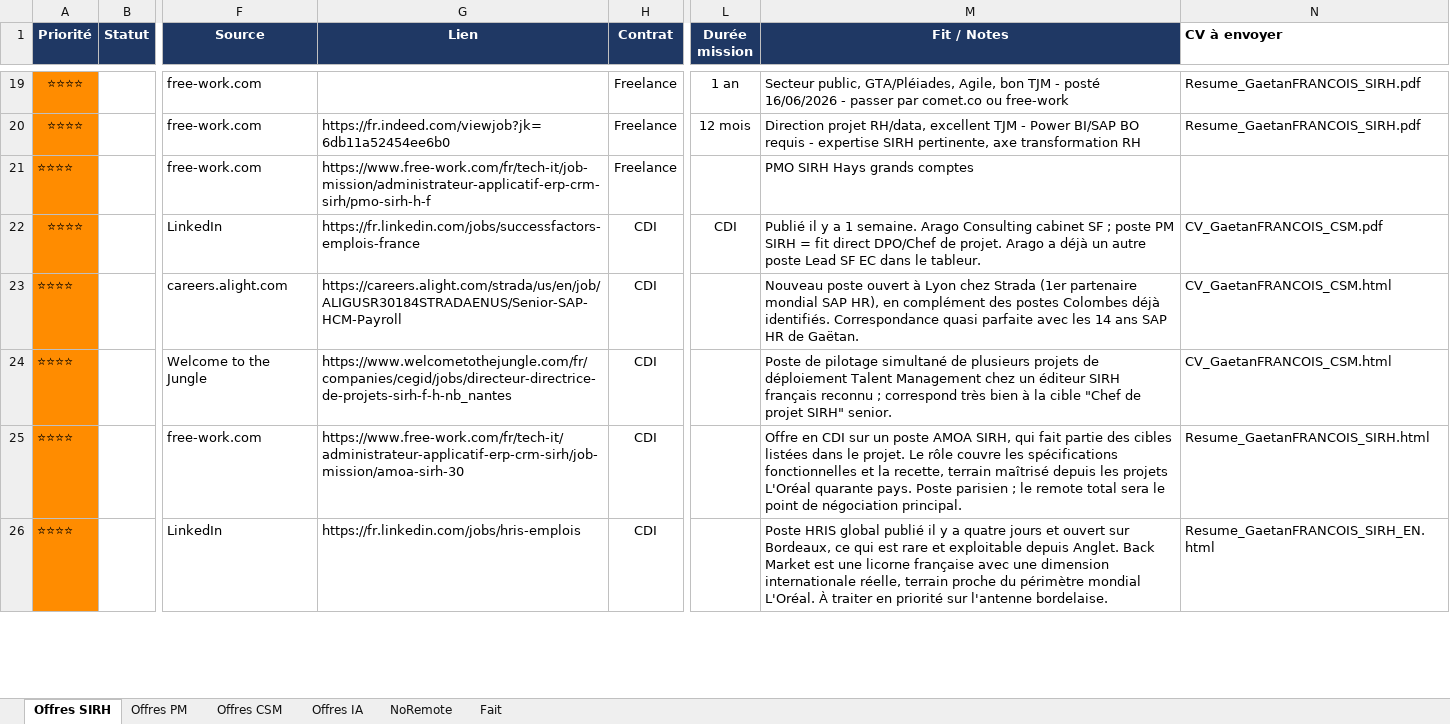
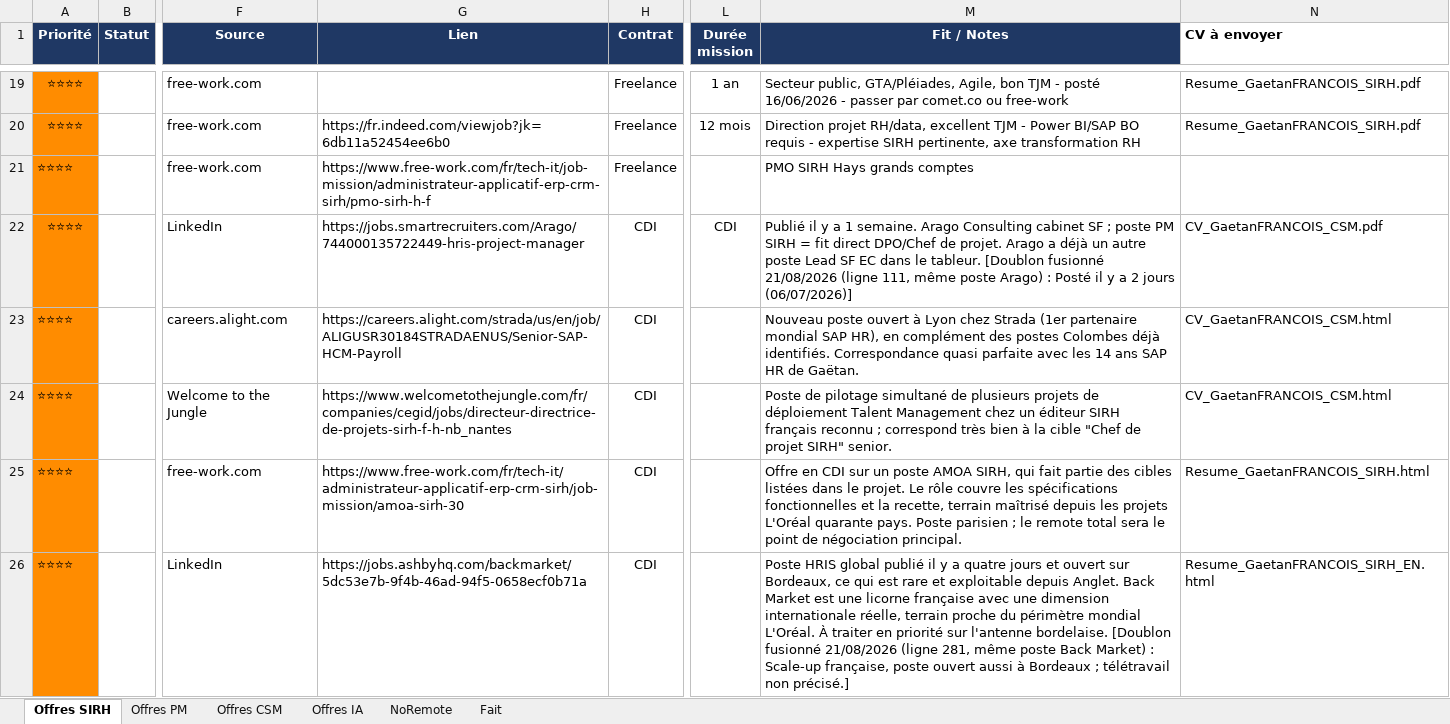
Before and after one commit to MisterZogs/recherche-taf, an Excel workbook: offres_emploi.xlsx, sheet Offres SIRH, drawn as a sheet; only a part is shown, gaps mark what is left out; values as stored, in another font and other column widths than the file's, no borders; the diff covers the shown part only; the diff names each change by its address in the sheet, - before the commit and + after, or states it on an @@ line.

```diff
--- a/offres_emploi.xlsx (sheet Offres SIRH)
+++ b/offres_emploi.xlsx (sheet Offres SIRH)
-G22 (Lien): https://fr.linkedin.com/jobs/successfactors-emplois-france
+G22 (Lien): https://jobs.smartrecruiters.com/Arago/744000135722449-hris-project-manager
-M22 (Fit / Notes): …le tableur.
+M22 (Fit / Notes): …le tableur. [Doublon fusionné 21/08/2026 (ligne 111, même poste Arago) : Posté il y a 2 jours (06/07/2026)]
-G26 (Lien): https://fr.linkedin.com/jobs/hris-emplois
+G26 (Lien): https://jobs.ashbyhq.com/backmarket/5dc53e7b-9f4b-46ad-94f5-0658ecf0b71a
-M26 (Fit / Notes): …l'antenne bordelaise.
+M26 (Fit / Notes): …l'antenne bordelaise. [Doublon fusionné 21/08/2026 (ligne 281, même poste Back Market) : Scale-up française, poste ouvert aussi à Bordeaux ; télétravail non précisé.]
```
Also changed, not shown: 2 removed rows, 43 edited cells and cell formats elsewhere in this sheet, sheet Offres IA, sheet Offres CSM, hidden cells.
